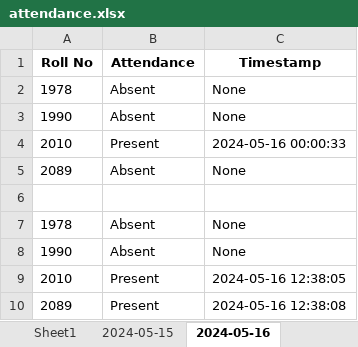
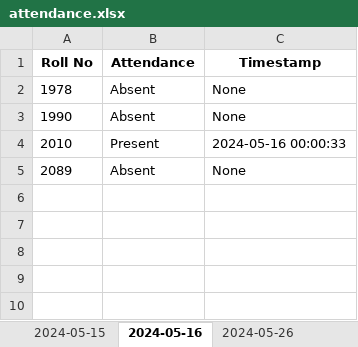
Before and after one commit to masud1901/face-recognition-openCV, an Excel workbook: attendance.xlsx, sheet 2024-05-16, drawn as a sheet; values as stored, in another font and other column widths than the file's, no borders; the diff names each change by its address in the sheet, - before the commit and + after, or states it on an @@ line.

Commit message:
Added the functionality to mearge the excel sheets into one

```diff
--- a/attendance.xlsx (sheet 2024-05-16)
+++ b/attendance.xlsx (sheet 2024-05-16)
-sheet tab: Sheet1
+sheet tab: 2024-05-26
-row 6: (empty)
-row 7: 1978 | Absent | None
-row 8: 1990 | Absent | None
-row 9: 2010 | Present | 2024-05-16 12:38:05
-row 10: 2089 | Present | 2024-05-16 12:38:08
```
Also changed, not shown: sheet 2024-05-15, other sheet tabs, 4 other files.
